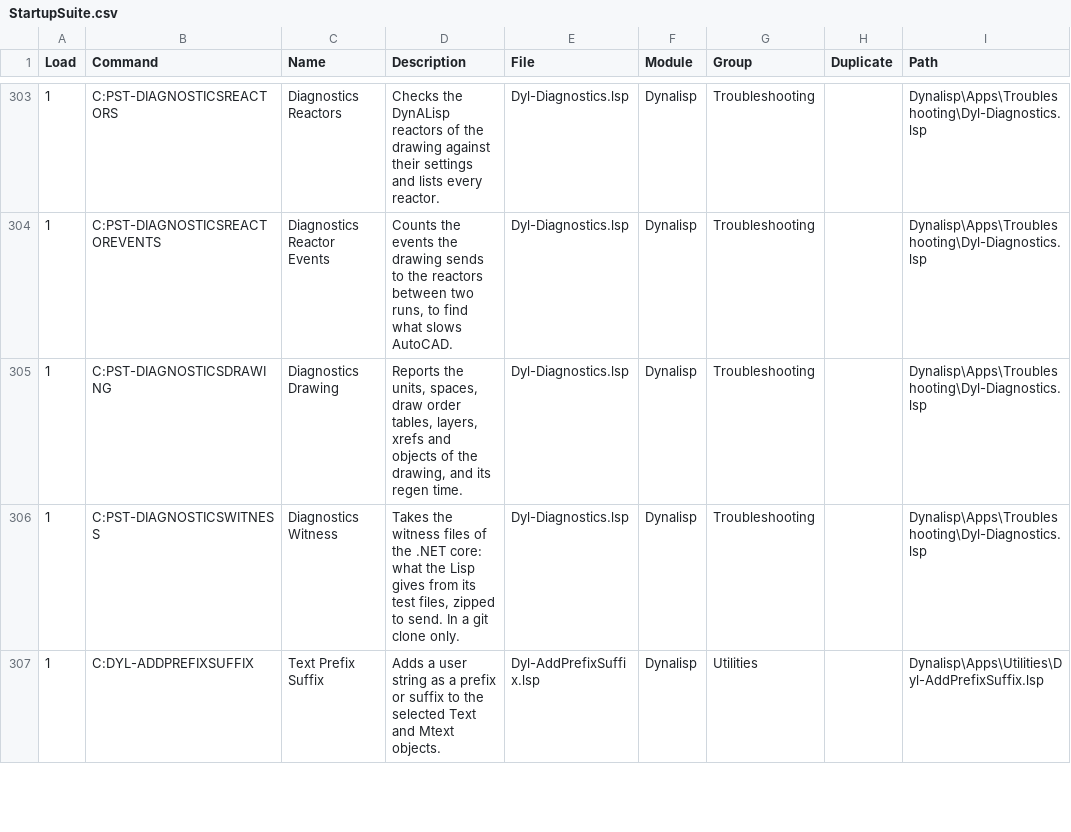
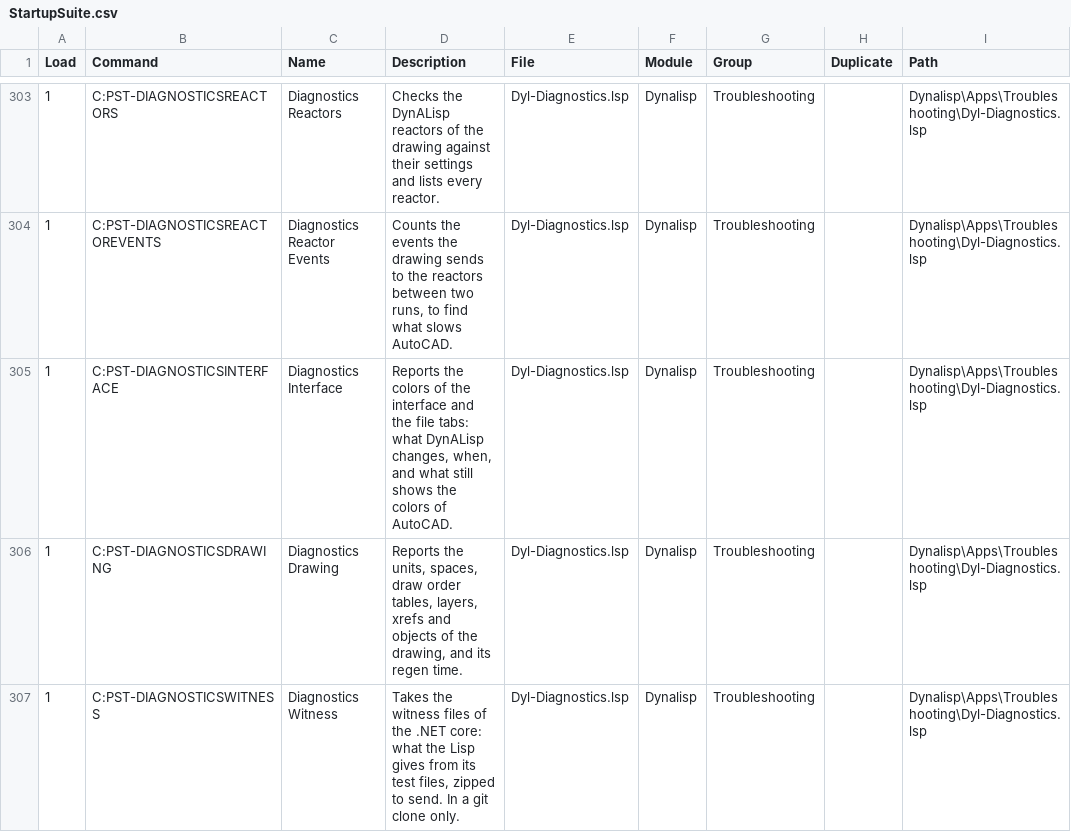
Before and after one commit to samagior/DynALisp.bundle, a CSV file: Contents/Resources/StartupSuite.csv, drawn as a sheet; only a part is shown, gaps mark what is left out; the shorter side is filled out with more unchanged rows.

```diff
--- a/Contents/Resources/StartupSuite.csv
+++ b/Contents/Resources/StartupSuite.csv
@@ -304,2 +304,3 @@ Load;Command;Name;Description;File;Module;Group;Duplicate;Path
 1;C:PST-DIAGNOSTICSREACTOREVENTS;Diagnostics Reactor Events;Counts the events the drawing sends to the reactors between two runs, to find what slows AutoCAD.;Dyl-Diagnostics.lsp;Dynalisp;Troubleshooting;;Dynalisp\Apps\Troubleshooting\Dyl-Diagnostics.lsp
+1;C:PST-DIAGNOSTICSINTERFACE;Diagnostics Interface;Reports the colors of the interface and the file tabs: what DynALisp changes, when, and what still shows the colors of AutoCAD.;Dyl-Diagnostics.lsp;Dynalisp;Troubleshooting;;Dynalisp\Apps\Troubleshooting\Dyl-Diagnostics.lsp
 1;C:PST-DIAGNOSTICSDRAWING;Diagnostics Drawing;Reports the units, spaces, draw order tables, layers, xrefs and objects of the drawing, and its regen time.;Dyl-Diagnostics.lsp;Dynalisp;Troubleshooting;;Dynalisp\Apps\Troubleshooting\Dyl-Diagnostics.lsp
```
Also changed, not shown: Contents/Resources/Aliases.csv, Installer/Ribbon/Ribbon.fr.csv, 5 other files.
